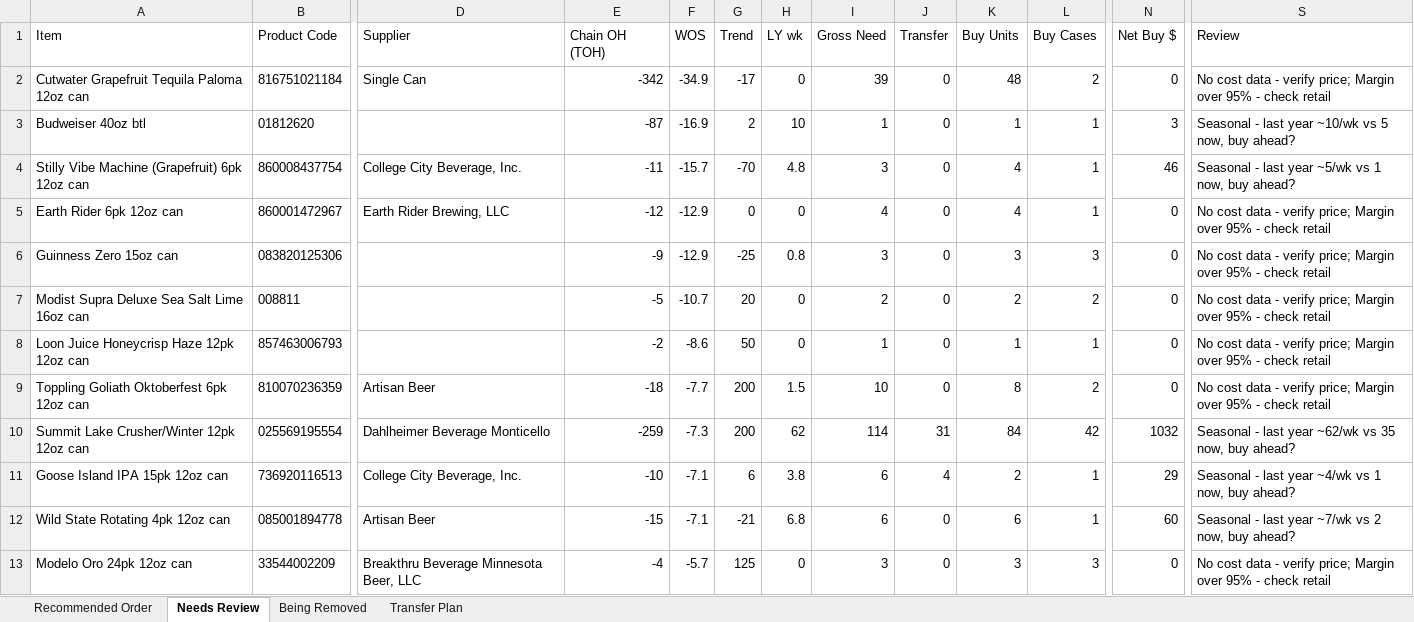
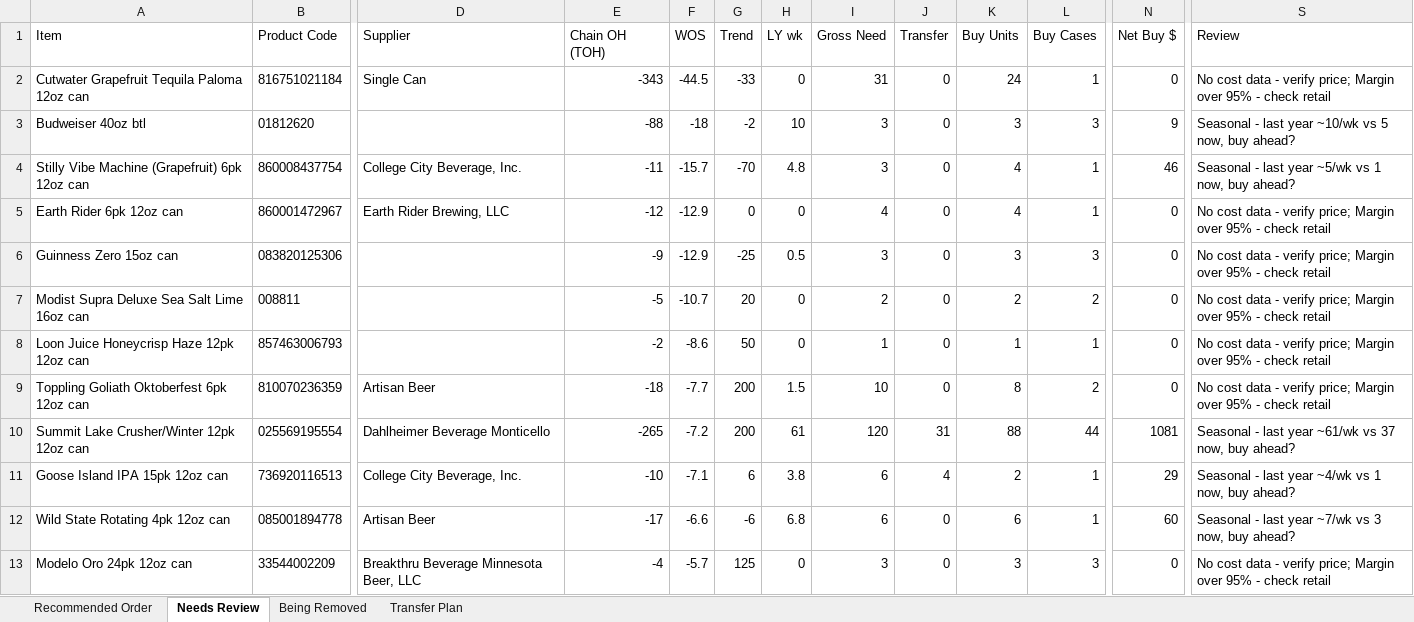
Before and after one commit to Akuklok/thc-dashboard, an Excel workbook: data/Beer Recommended Order.xlsx, sheet Needs Review, drawn as a sheet; only a part is shown, gaps mark what is left out; values as stored, in another font and other column widths than the file's, no borders; the diff covers the shown part only; the diff names each change by its address in the sheet, - before the commit and + after, or states it on an @@ line.

```diff
--- a/data/Beer Recommended Order.xlsx (sheet Needs Review)
+++ b/data/Beer Recommended Order.xlsx (sheet Needs Review)
-E2 (Chain OH (TOH)): -342
+E2 (Chain OH (TOH)): -343
-F2 (WOS): -34.9
+F2 (WOS): -44.5
-G2 (Trend): -17
+G2 (Trend): -33
-I2 (Gross Need): 39
+I2 (Gross Need): 31
-K2 (Buy Units): 48
+K2 (Buy Units): 24
-L2 (Buy Cases): 2
+L2 (Buy Cases): 1
-E3 (Chain OH (TOH)): -87
+E3 (Chain OH (TOH)): -88
-F3 (WOS): -16.9
+F3 (WOS): -18
-G3 (Trend): 2
+G3 (Trend): -2
-I3 (Gross Need): 1
+I3 (Gross Need): 3
-K3 (Buy Units): 1
+K3 (Buy Units): 3
-L3 (Buy Cases): 1
+L3 (Buy Cases): 3
-N3 (Net Buy $): 3
+N3 (Net Buy $): 9
-H6 (LY wk): 0.8
+H6 (LY wk): 0.5
-E10 (Chain OH (TOH)): -259
+E10 (Chain OH (TOH)): -265
-F10 (WOS): -7.3
+F10 (WOS): -7.2
-H10 (LY wk): 62
+H10 (LY wk): 61
-I10 (Gross Need): 114
+I10 (Gross Need): 120
-K10 (Buy Units): 84
+K10 (Buy Units): 88
-L10 (Buy Cases): 42
+L10 (Buy Cases): 44
-N10 (Net Buy $): 1032
+N10 (Net Buy $): 1081
-S10 (Review): …last year ~62/wk vs 35 now, buy…
+S10 (Review): …last year ~61/wk vs 37 now, buy…
-E12 (Chain OH (TOH)): -15
+E12 (Chain OH (TOH)): -17
-F12 (WOS): -7.1
+F12 (WOS): -6.6
-G12 (Trend): -21
+G12 (Trend): -6
-S12 (Review): …~7/wk vs 2 now, buy…
+S12 (Review): …~7/wk vs 3 now, buy…
```
Also changed, not shown: 9 added rows, 24 removed rows and 65 edited cells elsewhere in this sheet, sheet Transfer Plan, sheet Recommended Order, sheet Being Removed, data/Other Recommended Order.xlsx, data/Spirits Recommended Order.xlsx, 24 other files.
